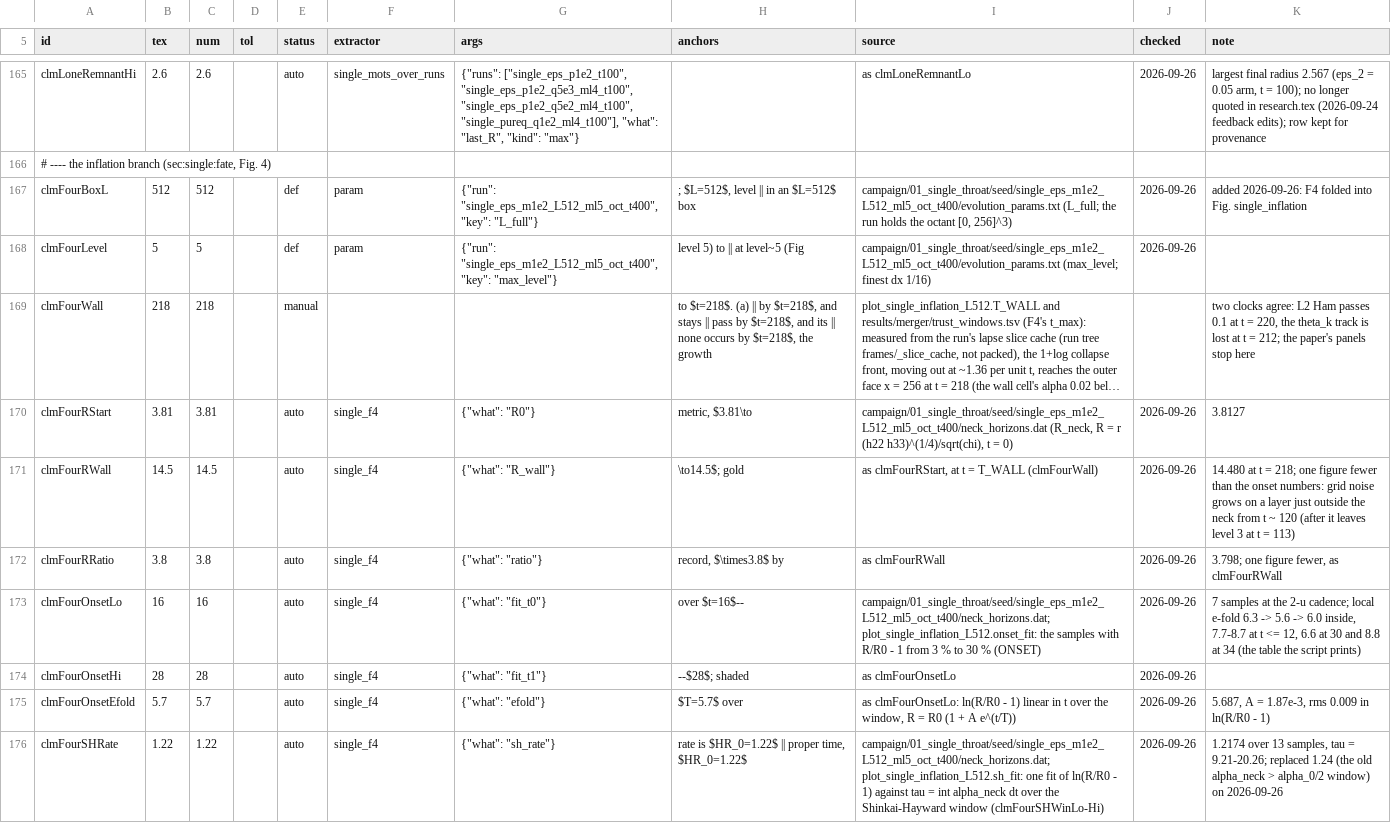
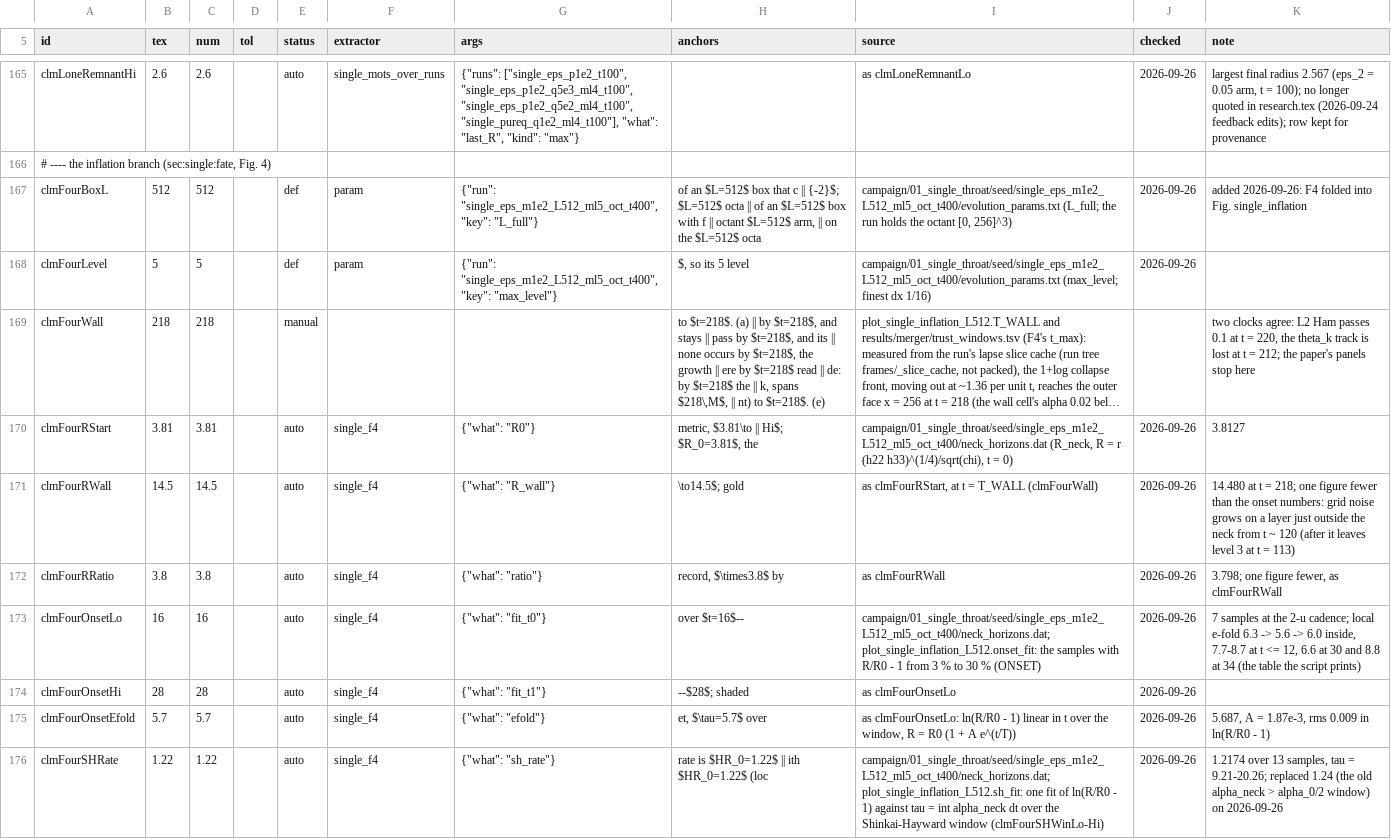
Before and after one commit to Nikchik-coder/GRTeclyn, a TSV file: research/merger/article/claims/ledger_single.tsv, drawn as a sheet; only a part is shown, gaps mark what is left out; long unchanged cells end in …; the diff covers the shown part only; the diff names each change by its address in the sheet, - before the commit and + after, or states it on an @@ line.

```diff
--- a/research/merger/article/claims/ledger_single.tsv
+++ b/research/merger/article/claims/ledger_single.tsv
-H167 (anchors): ; $L=512$, level || in an $L=512$ box
+H167 (anchors): of an $L=512$ box that c || {-2}$; $L=512$ octa || of an $L=512$ box with f || octant $L=512$ arm, || on the $L=512$ octa
-H168 (anchors): level 5) to || at level~5 (Fig
+H168 (anchors): $, so its 5 level
-H169 (anchors): …the growth
+H169 (anchors): …the growth || ere by $t=218$ read || de: by $t=218$ the || k, spans $218\,M$, || nt) to $t=218$. (e)
-H170 (anchors): metric, $3.81\to
+H170 (anchors): metric, $3.81\to || Hi$; $R_0=3.81$, the
-H175 (anchors): $T=5.7$ over
+H175 (anchors): et, $\tau=5.7$ over
-H176 (anchors): rate is $HR_0=1.22$ || proper time, $HR_0=1.22$
+H176 (anchors): rate is $HR_0=1.22$ || ith $HR_0=1.22$ (loc
```
Also changed, not shown: 3 added rows and 20 edited cells elsewhere in this file, research/merger/article/claims/ledger_waves.tsv, results/merger/trust_windows.tsv, 33 other files.
